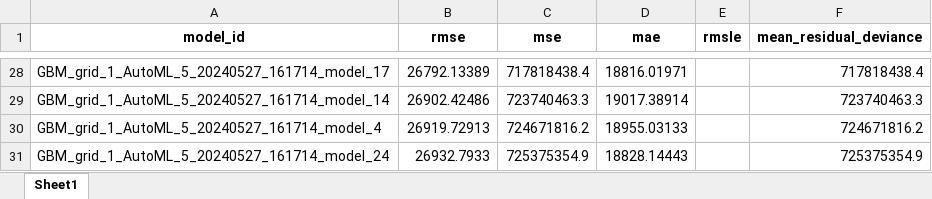
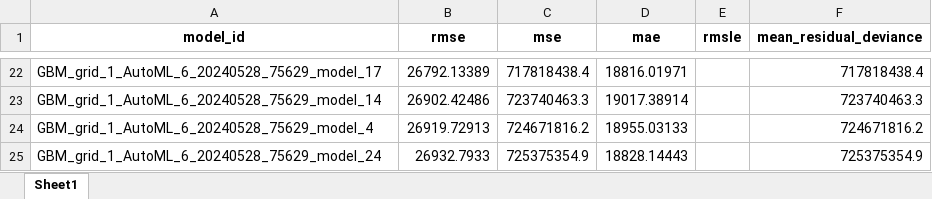
Before and after one commit to mischahaenen/SBD3, an Excel workbook: 3.Applied-Supervised-Learning-Groupwork/trained_ML_models.xlsx, sheet Sheet1, drawn as a sheet; only a part is shown, gaps mark what is left out; values as stored, in another font and other column widths than the file's, no borders; addresses are those after the commit; the diff covers the shown part only; the diff names each change by its address in the sheet, - before the commit and + after, or states it on an @@ line.

```diff
--- a/3.Applied-Supervised-Learning-Groupwork/trained_ML_models.xlsx (sheet Sheet1)
+++ b/3.Applied-Supervised-Learning-Groupwork/trained_ML_models.xlsx (sheet Sheet1)
-A22 (model_id): GBM_grid_1_AutoML_5_20240527_161714_model_17
+A22 (model_id): GBM_grid_1_AutoML_6_20240528_75629_model_17
-A23 (model_id): GBM_grid_1_AutoML_5_20240527_161714_model_14
+A23 (model_id): GBM_grid_1_AutoML_6_20240528_75629_model_14
-A24 (model_id): GBM_grid_1_AutoML_5_20240527_161714_model_4
+A24 (model_id): GBM_grid_1_AutoML_6_20240528_75629_model_4
-A25 (model_id): GBM_grid_1_AutoML_5_20240527_161714_model_24
+A25 (model_id): GBM_grid_1_AutoML_6_20240528_75629_model_24
```
Also changed, not shown: other rows of this sheet, 3 other files.
